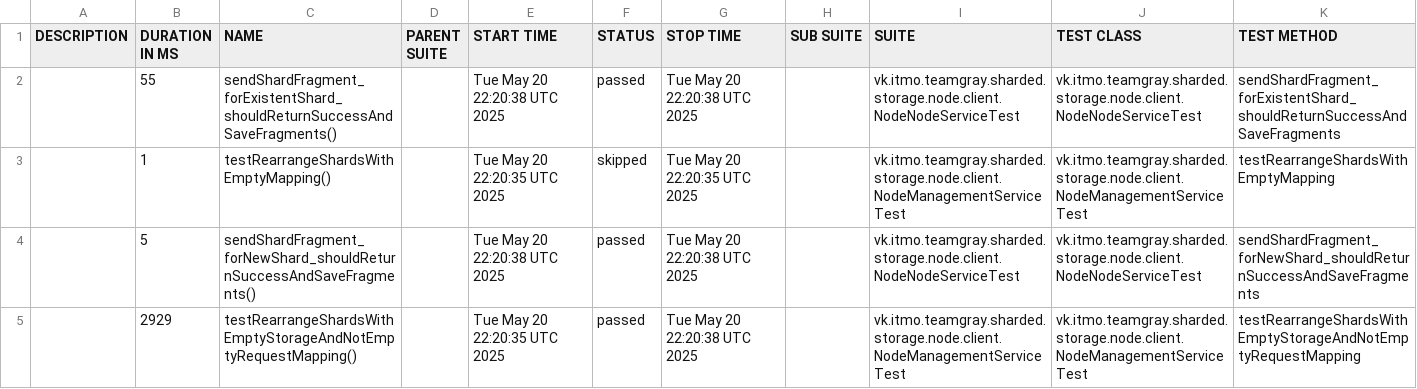
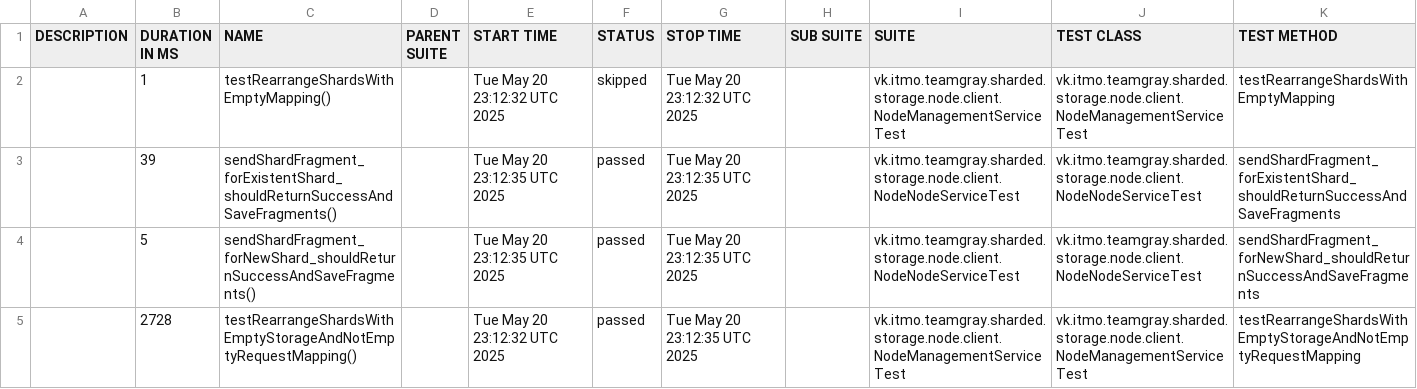
Before and after one commit to Team-Gray-ITMO/sharded-storage, a CSV file: data/suites.csv, drawn as a sheet.

```diff
--- a/data/suites.csv
+++ b/data/suites.csv
@@ -1,5 +1,5 @@
 "DESCRIPTION","DURATION IN MS","NAME","PARENT SUITE","START TIME","STATUS","STOP TIME","SUB SUITE","SUITE","TEST CLASS","TEST METHOD"
-"","55","sendShardFragment_forExistentShard_shouldReturnSuccessAndSaveFragments()","","Tue May 20 22:20:38 UTC 2025","passed","Tue May 20 22:20:38 UTC 2025","","vk.itmo.teamgray.sharded.storage.node.client.NodeNodeServiceTest","vk.itmo.teamgray.sharded.storage.node.client.NodeNodeServiceTest","sendShardFragment_forExistentShard_shouldReturnSuccessAndSaveFragments"
-"","1","testRearrangeShardsWithEmptyMapping()","","Tue May 20 22:20:35 UTC 2025","skipped","Tue May 20 22:20:35 UTC 2025","","vk.itmo.teamgray.sharded.storage.node.client.NodeManagementServiceTest","vk.itmo.teamgray.sharded.storage.node.client.NodeManagementServiceTest","testRearrangeShardsWithEmptyMapping"
-"","5","sendShardFragment_forNewShard_shouldReturnSuccessAndSaveFragments()","","Tue May 20 22:20:38 UTC 2025","passed","Tue May 20 22:20:38 UTC 2025","","vk.itmo.teamgray.sharded.storage.node.client.NodeNodeServiceTest","vk.itmo.teamgray.sharded.storage.node.client.NodeNodeServiceTest","sendShardFragment_forNewShard_shouldReturnSuccessAndSaveFragments"
-"","2929","testRearrangeShardsWithEmptyStorageAndNotEmptyRequestMapping()","","Tue May 20 22:20:35 UTC 2025","passed","Tue May 20 22:20:38 UTC 2025","","vk.itmo.teamgray.sharded.storage.node.client.NodeManagementServiceTest","vk.itmo.teamgray.sharded.storage.node.client.NodeManagementServiceTest","testRearrangeShardsWithEmptyStorageAndNotEmptyRequestMapping"
+"","1","testRearrangeShardsWithEmptyMapping()","","Tue May 20 23:12:32 UTC 2025","skipped","Tue May 20 23:12:32 UTC 2025","","vk.itmo.teamgray.sharded.storage.node.client.NodeManagementServiceTest","vk.itmo.teamgray.sharded.storage.node.client.NodeManagementServiceTest","testRearrangeShardsWithEmptyMapping"
+"","39","sendShardFragment_forExistentShard_shouldReturnSuccessAndSaveFragments()","","Tue May 20 23:12:35 UTC 2025","passed","Tue May 20 23:12:35 UTC 2025","","vk.itmo.teamgray.sharded.storage.node.client.NodeNodeServiceTest","vk.itmo.teamgray.sharded.storage.node.client.NodeNodeServiceTest","sendShardFragment_forExistentShard_shouldReturnSuccessAndSaveFragments"
+"","5","sendShardFragment_forNewShard_shouldReturnSuccessAndSaveFragments()","","Tue May 20 23:12:35 UTC 2025","passed","Tue May 20 23:12:35 UTC 2025","","vk.itmo.teamgray.sharded.storage.node.client.NodeNodeServiceTest","vk.itmo.teamgray.sharded.storage.node.client.NodeNodeServiceTest","sendShardFragment_forNewShard_shouldReturnSuccessAndSaveFragments"
+"","2728","testRearrangeShardsWithEmptyStorageAndNotEmptyRequestMapping()","","Tue May 20 23:12:32 UTC 2025","passed","Tue May 20 23:12:35 UTC 2025","","vk.itmo.teamgray.sharded.storage.node.client.NodeManagementServiceTest","vk.itmo.teamgray.sharded.storage.node.client.NodeManagementServiceTest","testRearrangeShardsWithEmptyStorageAndNotEmptyRequestMapping"
```
Also changed, not shown: 22 other files.
